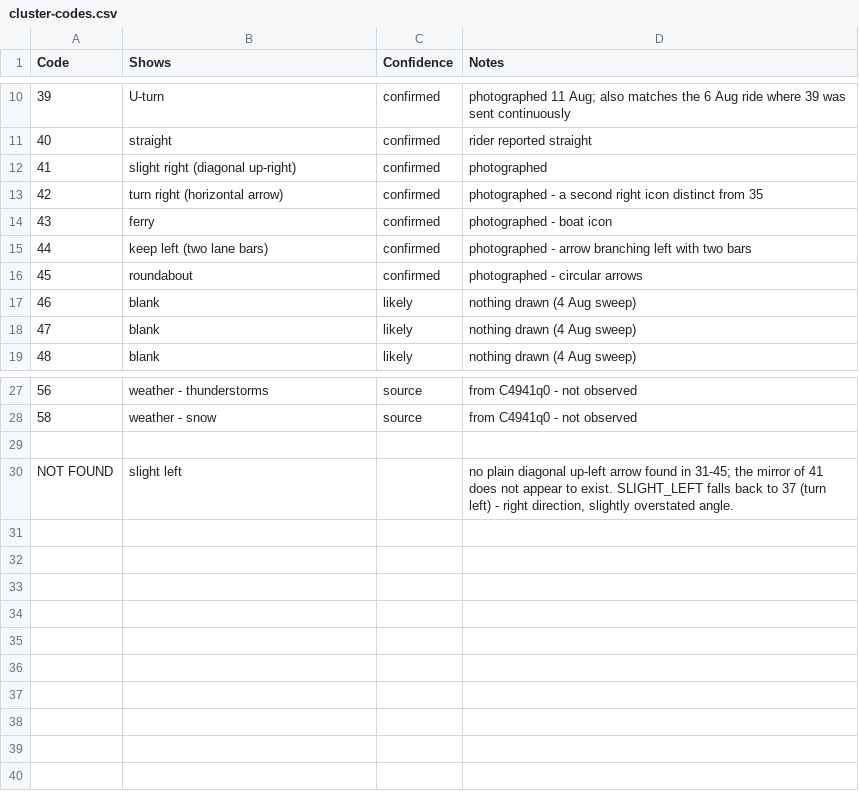
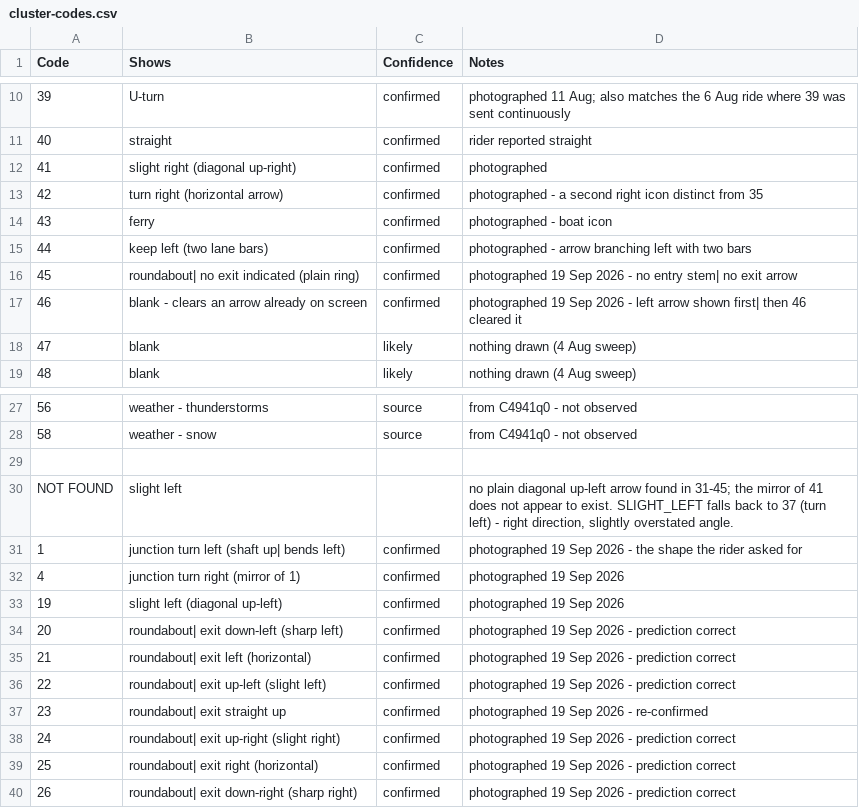
Before and after one commit to gnyaneshwar76/Ride-Connect-X, a CSV file: tools/cluster-codes.csv, drawn as a sheet; only a part is shown, gaps mark what is left out.

```diff
--- a/tools/cluster-codes.csv
+++ b/tools/cluster-codes.csv
@@ -15,4 +15,4 @@ Code,Shows,Confidence,Notes
 44,keep left (two lane bars),confirmed,photographed - arrow branching left with two bars
-45,roundabout,confirmed,photographed - circular arrows
-46,blank,likely,nothing drawn (4 Aug sweep)
+45,roundabout| no exit indicated (plain ring),confirmed,"photographed 19 Sep 2026 - no entry stem| no exit arrow"
+46,blank - clears an arrow already on screen,confirmed,"photographed 19 Sep 2026 - left arrow shown first| then 46 cleared it"
 47,blank,likely,nothing drawn (4 Aug sweep)
@@ -30 +30,11 @@ Code,Shows,Confidence,Notes
 NOT FOUND,slight left,,"no plain diagonal up-left arrow found in 31-45; the mirror of 41 does not appear to exist. SLIGHT_LEFT falls back to 37 (turn left) - right direction, slightly overstated angle."
+1,junction turn left (shaft up| bends left),confirmed,"photographed 19 Sep 2026 - the shape the rider asked for"
+4,junction turn right (mirror of 1),confirmed,"photographed 19 Sep 2026"
+19,slight left (diagonal up-left),confirmed,"photographed 19 Sep 2026"
+20,roundabout| exit down-left (sharp left),confirmed,"photographed 19 Sep 2026 - prediction correct"
+21,roundabout| exit left (horizontal),confirmed,"photographed 19 Sep 2026 - prediction correct"
+22,roundabout| exit up-left (slight left),confirmed,"photographed 19 Sep 2026 - prediction correct"
+23,roundabout| exit straight up,confirmed,"photographed 19 Sep 2026 - re-confirmed"
+24,roundabout| exit up-right (slight right),confirmed,"photographed 19 Sep 2026 - prediction correct"
+25,roundabout| exit right (horizontal),confirmed,"photographed 19 Sep 2026 - prediction correct"
+26,roundabout| exit down-right (sharp right),confirmed,"photographed 19 Sep 2026 - prediction correct"
```
Also changed, not shown: 2 other files.
